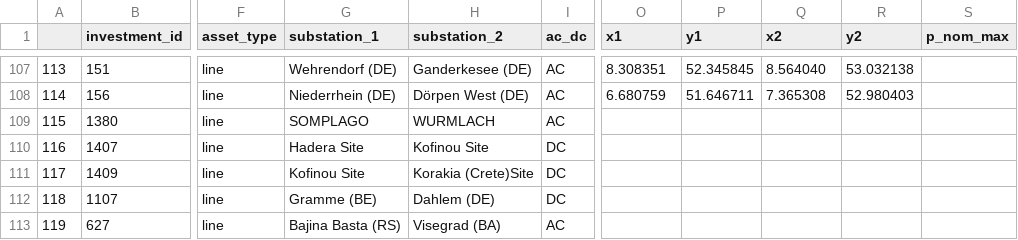
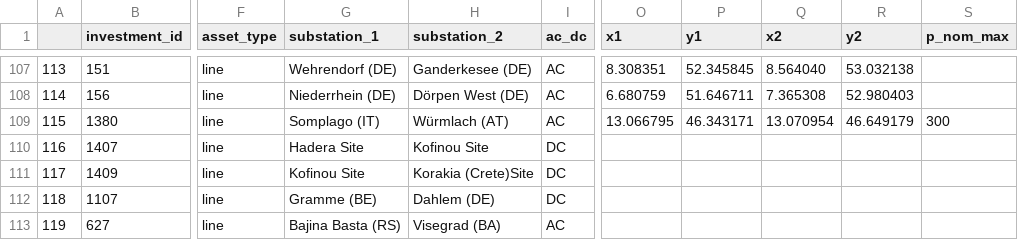
Before and after one commit to grecht/tyndp_to_pypsa, a CSV file: 2020/2020_curated.csv, drawn as a sheet; only a part is shown, gaps mark what is left out; the diff names each change by its address in the sheet, - before the commit and + after, or states it on an @@ line.

Commit message:
Add proj 210

```diff
--- a/2020/2020_curated.csv
+++ b/2020/2020_curated.csv
-G109 (substation_1): SOMPLAGO
+G109 (substation_1): Somplago (IT)
-H109 (substation_2): WURMLACH
+H109 (substation_2): Würmlach (AT)
-O109 (x1): (empty)
+O109 (x1): 13.066795
-P109 (y1): (empty)
+P109 (y1): 46.343171
-Q109 (x2): (empty)
+Q109 (x2): 13.070954
-R109 (y2): (empty)
+R109 (y2): 46.649179
-S109 (p_nom_max): (empty)
+S109 (p_nom_max): 300
```
